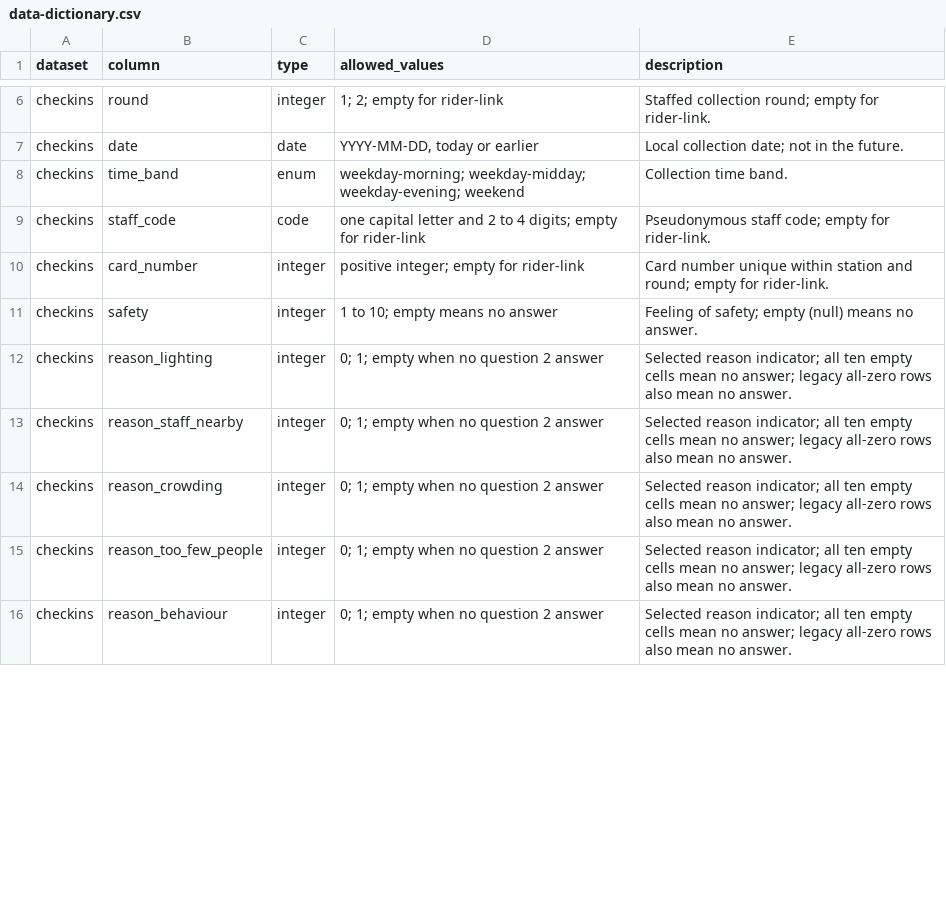
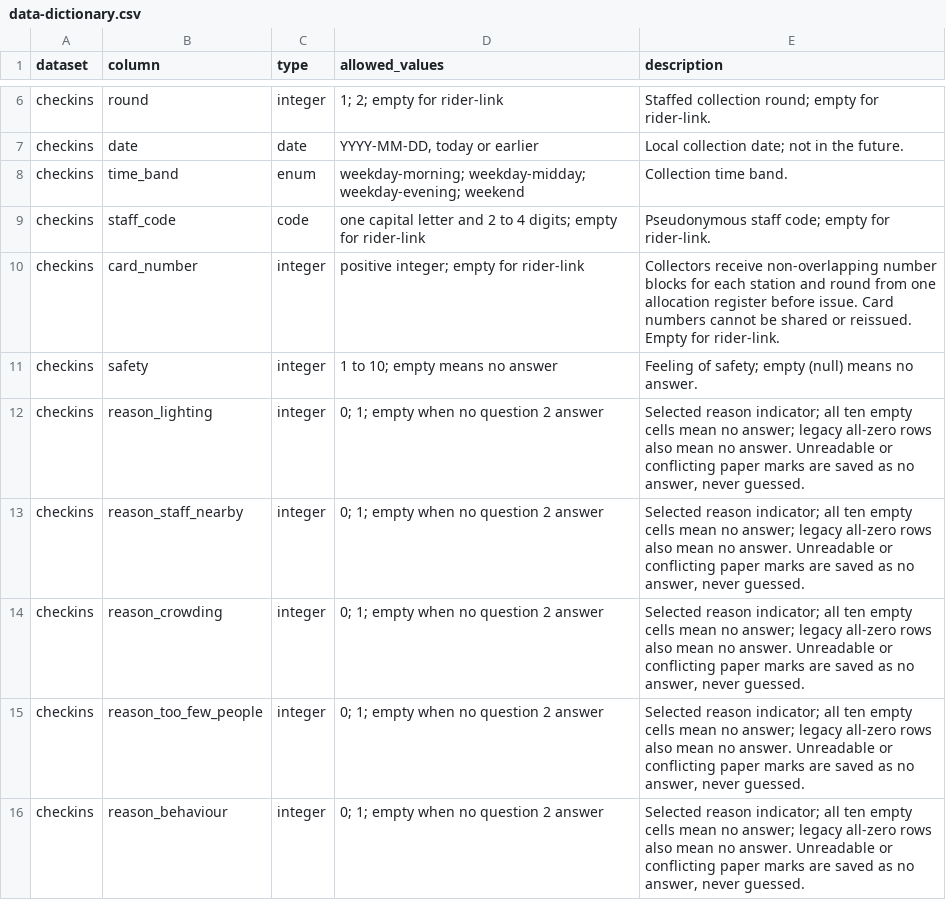
Before and after one commit to transitxlabs/checked-here, a CSV file: data-dictionary.csv, drawn as a sheet; only a part is shown, gaps mark what is left out; the diff covers the shown part only.

Commit message:
Improve board sets and rider answers

```diff
--- a/data-dictionary.csv
+++ b/data-dictionary.csv
@@ -9,8 +9,8 @@ checkins,time_band,enum,weekday-morning; weekday-midday; weekday-evening; weeken
 checkins,staff_code,code,one capital letter and 2 to 4 digits; empty for rider-link,Pseudonymous staff code; empty for rider-link.
-checkins,card_number,integer,positive integer; empty for rider-link,Card number unique within station and round; empty for rider-link.
+checkins,card_number,integer,positive integer; empty for rider-link,Collectors receive non-overlapping number blocks for each station and round from one allocation register before issue. Card numbers cannot be shared or reissued. Empty for rider-link.
 checkins,safety,integer,1 to 10; empty means no answer,Feeling of safety; empty (null) means no answer.
-checkins,reason_lighting,integer,0; 1; empty when no question 2 answer,Selected reason indicator; all ten empty cells mean no answer; legacy all-zero rows also mean no answer.
-checkins,reason_staff_nearby,integer,0; 1; empty when no question 2 answer,Selected reason indicator; all ten empty cells mean no answer; legacy all-zero rows also mean no answer.
-checkins,reason_crowding,integer,0; 1; empty when no question 2 answer,Selected reason indicator; all ten empty cells mean no answer; legacy all-zero rows also mean no answer.
-checkins,reason_too_few_people,integer,0; 1; empty when no question 2 answer,Selected reason indicator; all ten empty cells mean no answer; legacy all-zero rows also mean no answer.
-checkins,reason_behaviour,integer,0; 1; empty when no question 2 answer,Selected reason indicator; all ten empty cells mean no answer; legacy all-zero rows also mean no answer.
+checkins,reason_lighting,integer,0; 1; empty when no question 2 answer,"Selected reason indicator; all ten empty cells mean no answer; legacy all-zero rows also mean no answer. Unreadable or conflicting paper marks are saved as no answer, never guessed."
+checkins,reason_staff_nearby,integer,0; 1; empty when no question 2 answer,"Selected reason indicator; all ten empty cells mean no answer; legacy all-zero rows also mean no answer. Unreadable or conflicting paper marks are saved as no answer, never guessed."
+checkins,reason_crowding,integer,0; 1; empty when no question 2 answer,"Selected reason indicator; all ten empty cells mean no answer; legacy all-zero rows also mean no answer. Unreadable or conflicting paper marks are saved as no answer, never guessed."
+checkins,reason_too_few_people,integer,0; 1; empty when no question 2 answer,"Selected reason indicator; all ten empty cells mean no answer; legacy all-zero rows also mean no answer. Unreadable or conflicting paper marks are saved as no answer, never guessed."
+checkins,reason_behaviour,integer,0; 1; empty when no question 2 answer,"Selected reason indicator; all ten empty cells mean no answer; legacy all-zero rows also mean no answer. Unreadable or conflicting paper marks are saved as no answer, never guessed."
```
Also changed, not shown: 14 edited cells elsewhere in this file, 25 other files.
